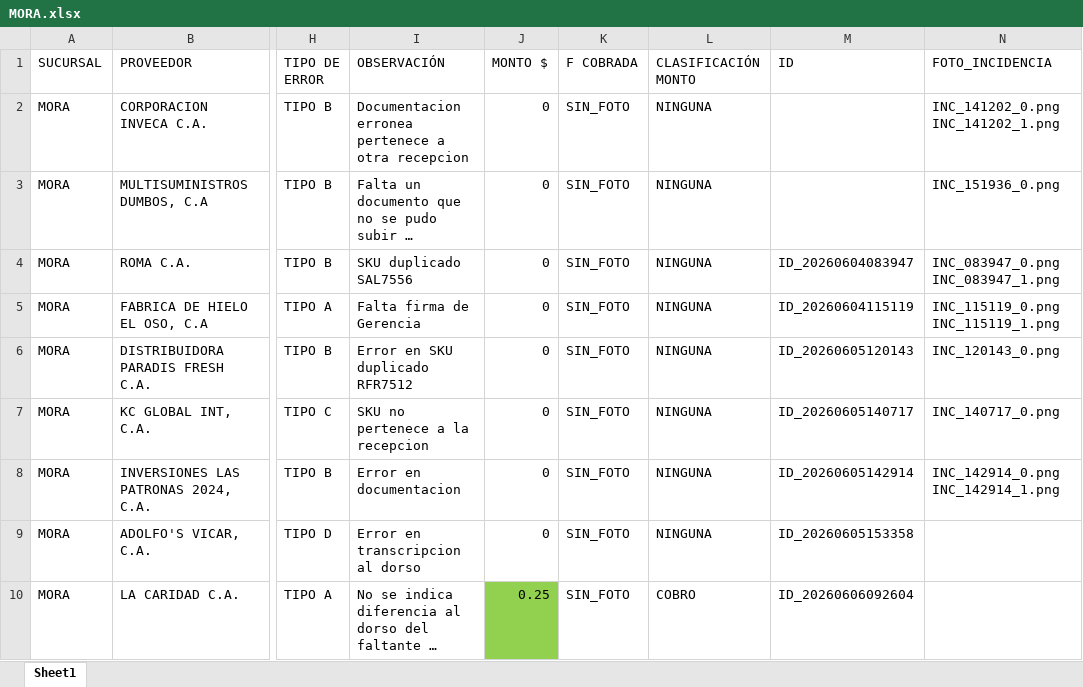
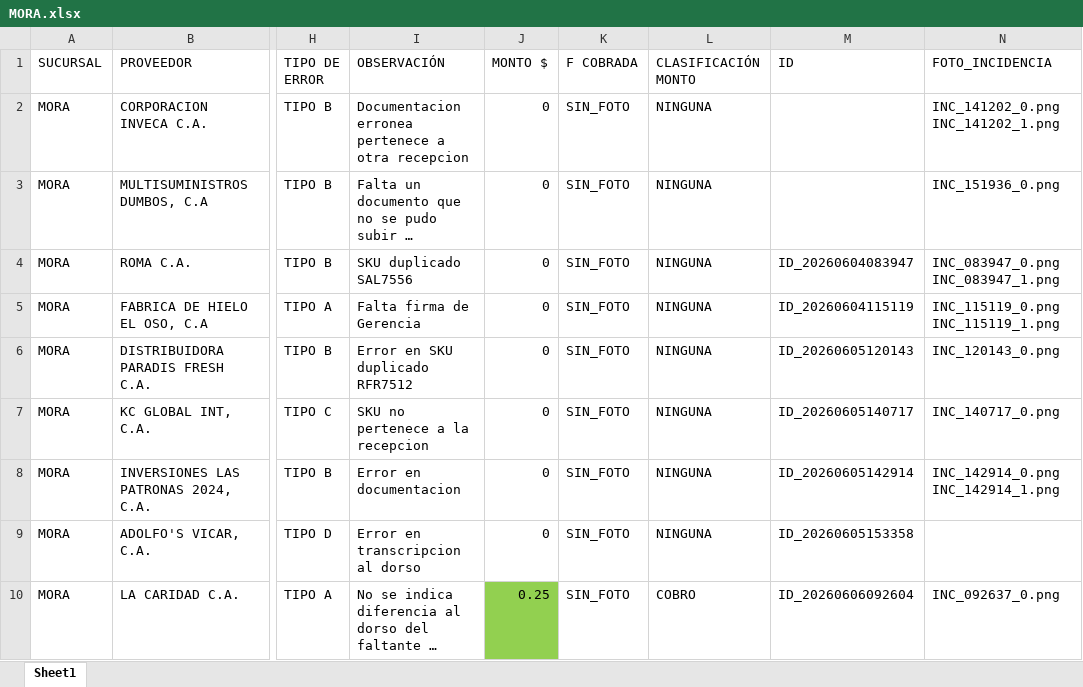
Before and after one commit to monitoreocmi/FISCALIZACION, an Excel workbook: cuadros/JUNIO/MORA.xlsx, sheet Sheet1, drawn as a sheet; only a part is shown, gaps mark what is left out; long unchanged cells end in …; values as stored, in another font and other column widths than the file's, no borders; the diff names each change by its address in the sheet, - before the commit and + after, or states it on an @@ line.

```diff
--- a/cuadros/JUNIO/MORA.xlsx (sheet Sheet1)
+++ b/cuadros/JUNIO/MORA.xlsx (sheet Sheet1)
-N10 (FOTO_INCIDENCIA): (empty)
+N10 (FOTO_INCIDENCIA): INC_092637_0.png
```
Also changed, not shown: cuadros/ABRIL/ABRIL_BARQUISIMETO_CASTAÑO.xlsx, cuadros/ABRIL/ABRIL_BOSQUE_NAGUANAGUA_TUCACAS.xlsx, 49 other files.
